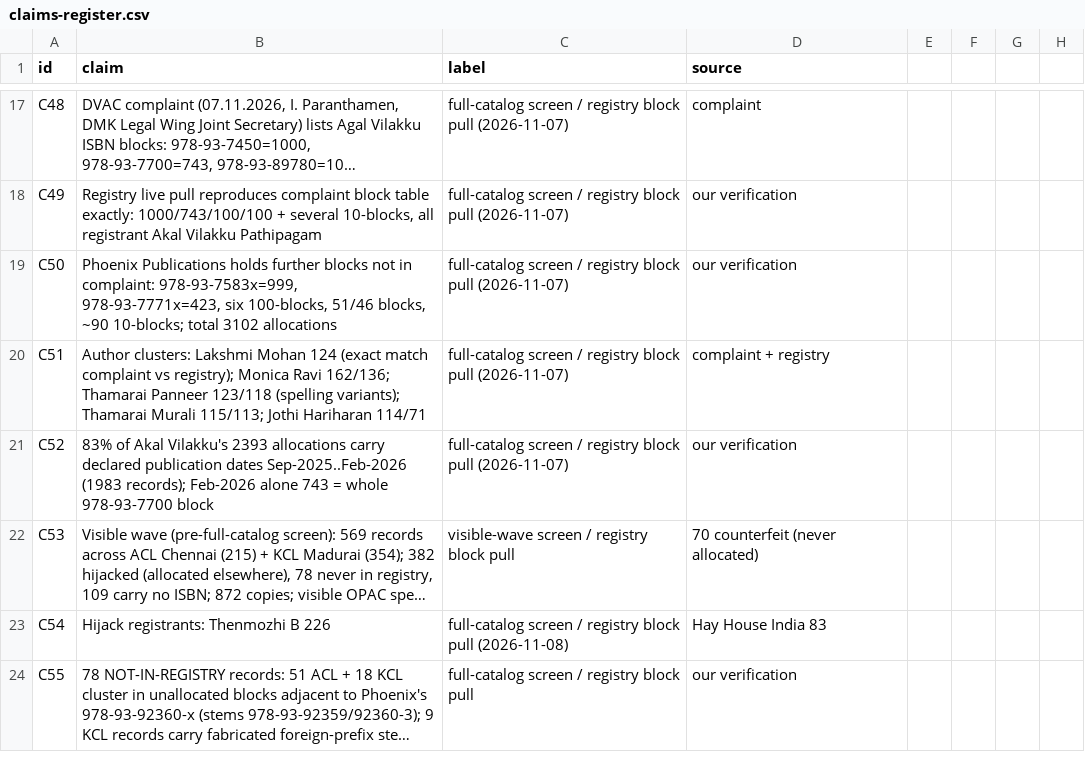
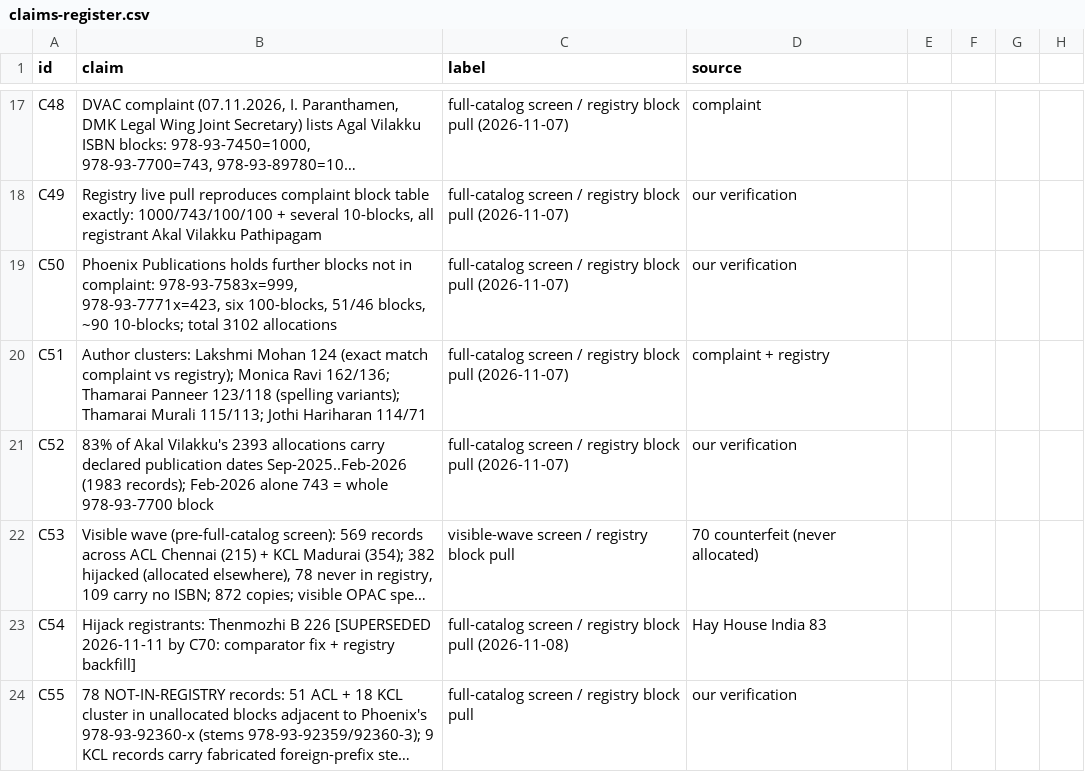
Before and after one commit to LogicIncZo/tn-fake-isbn-audit, a CSV file: data/claims-register.csv, drawn as a sheet; only a part is shown, gaps mark what is left out; long unchanged cells end in …; the diff covers the shown part only; the diff names each change by its address in the sheet, - before the commit and + after, or states it on an @@ line.

```diff
--- a/data/claims-register.csv
+++ b/data/claims-register.csv
-B23 (claim): …B 226
+B23 (claim): …B 226 [SUPERSEDED 2026-11-11 by C70: comparator fix + registry backfill]
```
Also changed, not shown: 1 added row and 5 edited cells elsewhere in this file, data/kcl-publisher-audit.csv, docs/data/claims-register.csv, 29 other files.
